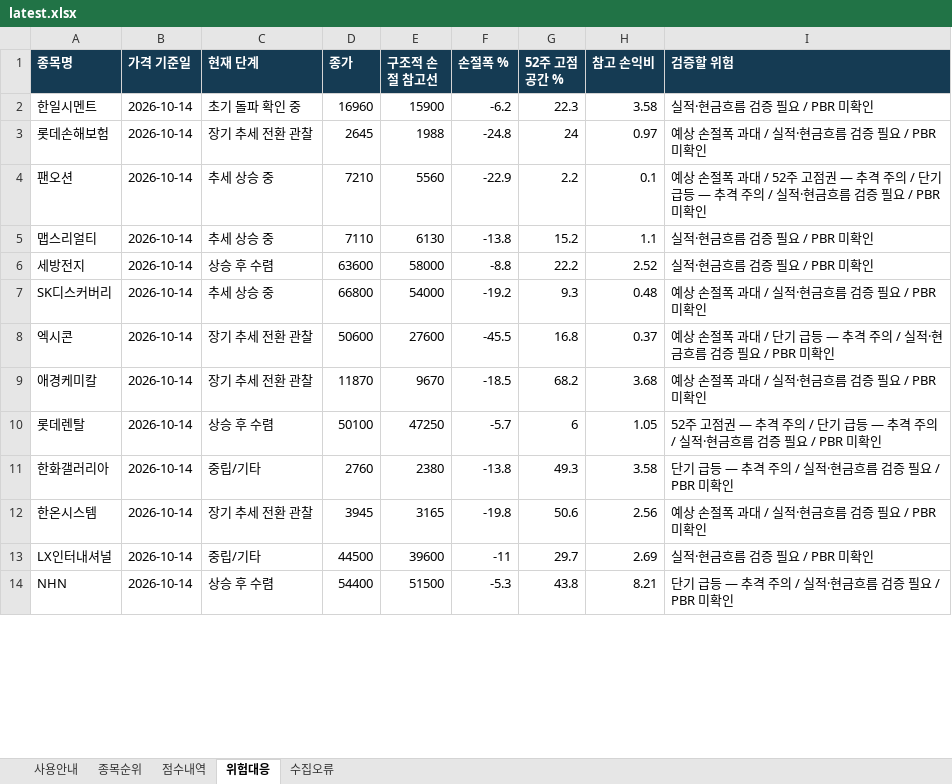
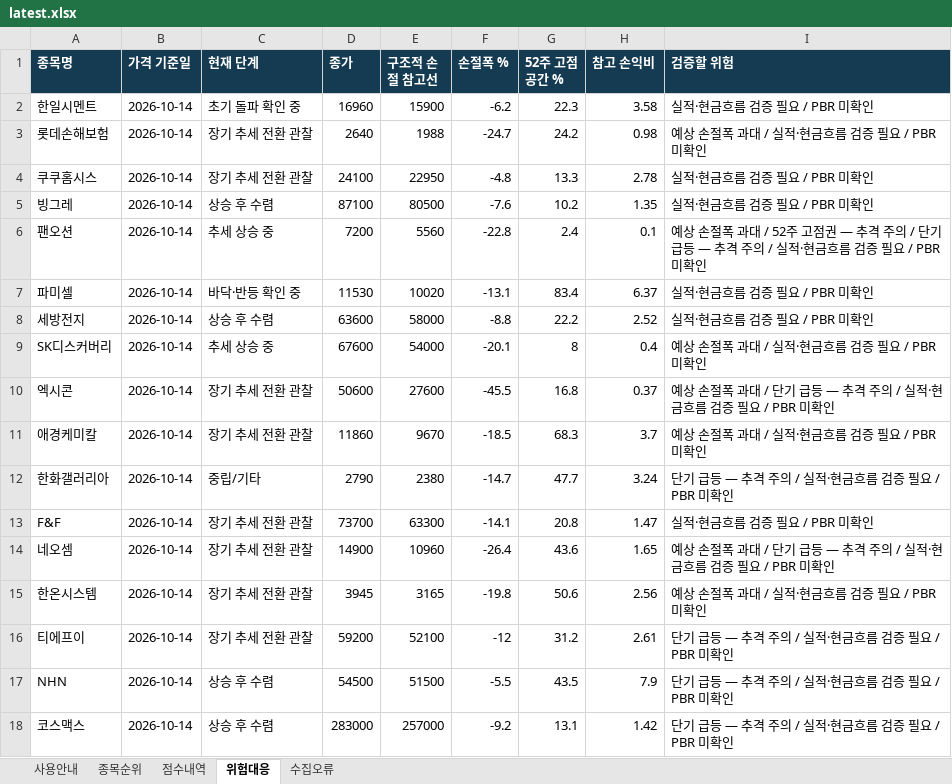
Before and after one commit to ykvic1/korean-stock-screener, an Excel workbook: docs/reports/latest.xlsx, sheet 위험대응, drawn as a sheet; only a part is shown; values as stored, in another font and other column widths than the file's, no borders; removed rows and columns are numbered as before the commit, all else as after; the diff covers the shown part only; the diff names each change by its address in the sheet, - before the commit and + after, or states it on an @@ line.

```diff
--- a/docs/reports/latest.xlsx (sheet 위험대응)
+++ b/docs/reports/latest.xlsx (sheet 위험대응)
-D3 (종가): 2645
+D3 (종가): 2640
-F3 (손절폭 %): -24.8
+F3 (손절폭 %): -24.7
-G3 (52주 고점 공간 %): 24
+G3 (52주 고점 공간 %): 24.2
-H3 (참고 손익비): 0.97
+H3 (참고 손익비): 0.98
+row 4: 쿠쿠홈시스 | 2026-10-14 | 장기 추세 전환 관찰 | 24100 | 22950 | -4.8 | 13.3 | 2.78 | 실적·현금흐름 검증 필요 / PBR 미확인
+row 5: 빙그레 | 2026-10-14 | 상승 후 수렴 | 87100 | 80500 | -7.6 | 10.2 | 1.35 | 실적·현금흐름 검증 필요 / PBR 미확인
-D6 (종가): 7210
+D6 (종가): 7200
-F6 (손절폭 %): -22.9
+F6 (손절폭 %): -22.8
-G6 (52주 고점 공간 %): 2.2
+G6 (52주 고점 공간 %): 2.4
-row 5: 맵스리얼티 | 2026-10-14 | 추세 상승 중 | 7110 | 6130 | -13.8 | 15.2 | 1.1 | 실적·현금흐름 검증 필요 / PBR 미확인
+row 7: 파미셀 | 2026-10-14 | 바닥·반등 확인 중 | 11530 | 10020 | -13.1 | 83.4 | 6.37 | 실적·현금흐름 검증 필요 / PBR 미확인
-D9 (종가): 66800
+D9 (종가): 67600
-F9 (손절폭 %): -19.2
+F9 (손절폭 %): -20.1
-G9 (52주 고점 공간 %): 9.3
+G9 (52주 고점 공간 %): 8
-H9 (참고 손익비): 0.48
+H9 (참고 손익비): 0.4
-D11 (종가): 11870
+D11 (종가): 11860
-G11 (52주 고점 공간 %): 68.2
+G11 (52주 고점 공간 %): 68.3
-H11 (참고 손익비): 3.68
+H11 (참고 손익비): 3.7
-row 10: 롯데렌탈 | 2026-10-14 | 상승 후 수렴 | 50100 | 47250 | -5.7 | 6 | 1.05 | 52주 고점권 — 추격 주의 / 단기 급등 — 추격 주의 / 실적·현금흐름 검증 필요 / PBR 미확인
-D12 (종가): 2760
+D12 (종가): 2790
-F12 (손절폭 %): -13.8
+F12 (손절폭 %): -14.7
-G12 (52주 고점 공간 %): 49.3
+G12 (52주 고점 공간 %): 47.7
-H12 (참고 손익비): 3.58
+H12 (참고 손익비): 3.24
+row 13: F&F | 2026-10-14 | 장기 추세 전환 관찰 | 73700 | 63300 | -14.1 | 20.8 | 1.47 | 실적·현금흐름 검증 필요 / PBR 미확인
+row 14: 네오셈 | 2026-10-14 | 장기 추세 전환 관찰 | 14900 | 10960 | -26.4 | 43.6 | 1.65 | 예상 손절폭 과대 / 단기 급등 — 추격 주의 / 실적·현금흐름 검증 필요 / PBR 미확인
-row 13: LX인터내셔널 | 2026-10-14 | 중립/기타 | 44500 | 39600 | -11 | 29.7 | 2.69 | 실적·현금흐름 검증 필요 / PBR 미확인
+row 16: 티에프이 | 2026-10-14 | 장기 추세 전환 관찰 | 59200 | 52100 | -12 | 31.2 | 2.61 | 단기 급등 — 추격 주의 / 실적·현금흐름 검증 필요 / PBR 미확인
-D17 (종가): 54400
+D17 (종가): 54500
-F17 (손절폭 %): -5.3
+F17 (손절폭 %): -5.5
-G17 (52주 고점 공간 %): 43.8
+G17 (52주 고점 공간 %): 43.5
-H17 (참고 손익비): 8.21
+H17 (참고 손익비): 7.9
+row 18: 코스맥스 | 2026-10-14 | 상승 후 수렴 | 283000 | 257000 | -9.2 | 13.1 | 1.42 | 단기 급등 — 추격 주의 / 실적·현금흐름 검증 필요 / PBR 미확인
```
Also changed, not shown: 52 added rows, 56 removed rows, 1 moved row and 162 edited cells elsewhere in this sheet, sheet 종목순위, sheet 점수내역, sheet 수집오류, sheet 사용안내, 4 other files.
